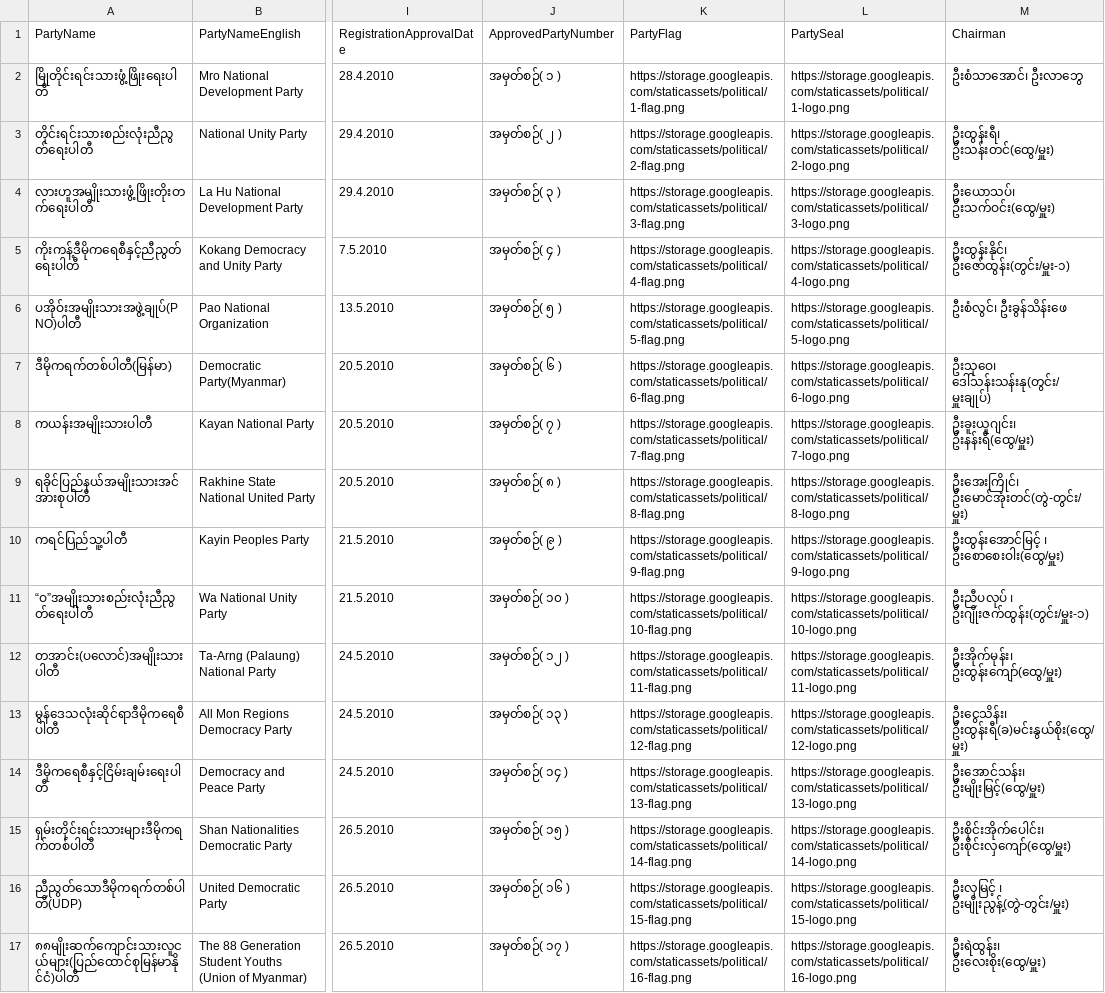
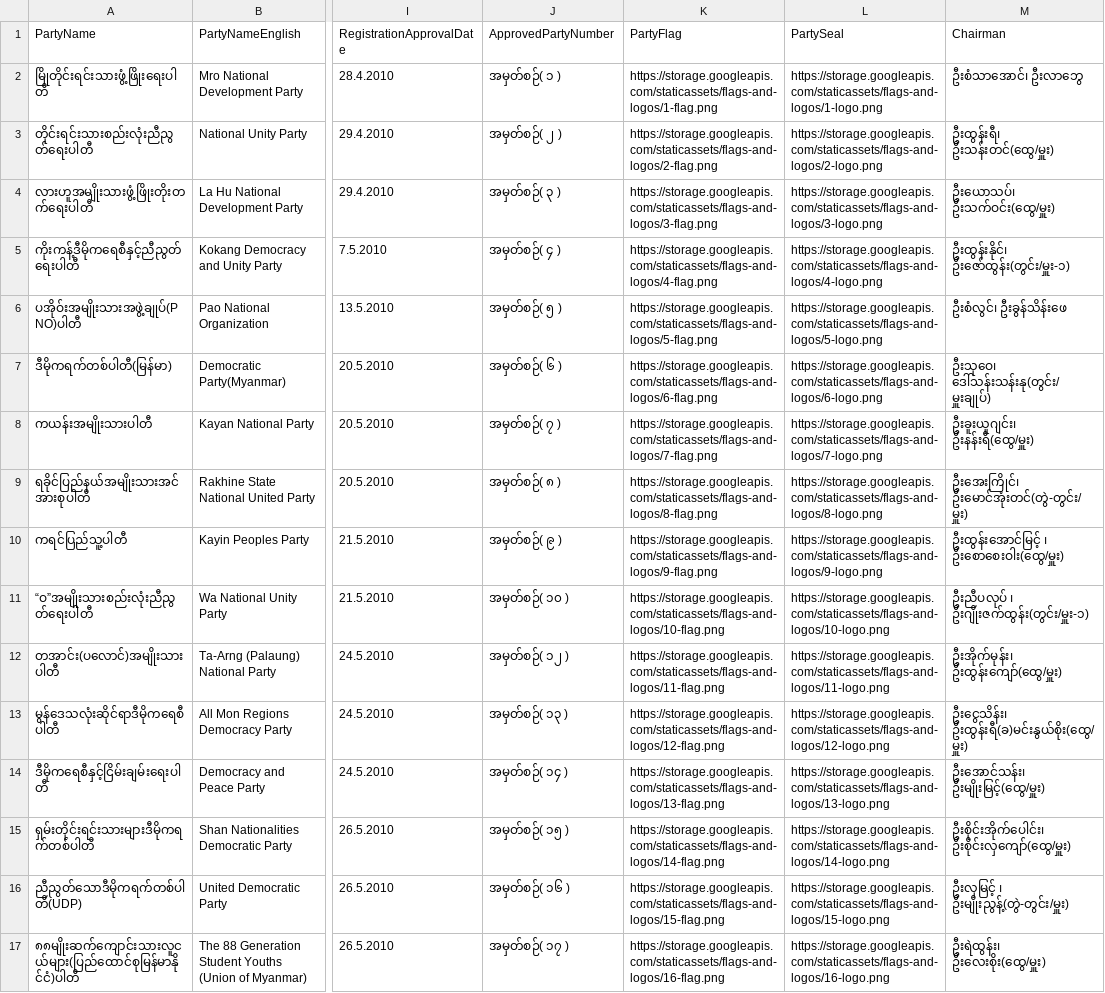
Before and after one commit to MyanmarAPI/dataset, a CSV file: party/my-parties.csv, drawn as a sheet; only a part is shown, gaps mark what is left out; the diff covers the shown part only; the diff names each change by its address in the sheet, - before the commit and + after, or states it on an @@ line.

Commit message:
update asset url on party

```diff
--- a/party/my-parties.csv
+++ b/party/my-parties.csv
-K2 (PartyFlag): https://storage.googleapis.com/staticassets/political/1-flag.png
+K2 (PartyFlag): https://storage.googleapis.com/staticassets/flags-and-logos/1-flag.png
-L2 (PartySeal): https://storage.googleapis.com/staticassets/political/1-logo.png
+L2 (PartySeal): https://storage.googleapis.com/staticassets/flags-and-logos/1-logo.png
-K3 (PartyFlag): https://storage.googleapis.com/staticassets/political/2-flag.png
+K3 (PartyFlag): https://storage.googleapis.com/staticassets/flags-and-logos/2-flag.png
-L3 (PartySeal): https://storage.googleapis.com/staticassets/political/2-logo.png
+L3 (PartySeal): https://storage.googleapis.com/staticassets/flags-and-logos/2-logo.png
-K4 (PartyFlag): https://storage.googleapis.com/staticassets/political/3-flag.png
+K4 (PartyFlag): https://storage.googleapis.com/staticassets/flags-and-logos/3-flag.png
-L4 (PartySeal): https://storage.googleapis.com/staticassets/political/3-logo.png
+L4 (PartySeal): https://storage.googleapis.com/staticassets/flags-and-logos/3-logo.png
-K5 (PartyFlag): https://storage.googleapis.com/staticassets/political/4-flag.png
+K5 (PartyFlag): https://storage.googleapis.com/staticassets/flags-and-logos/4-flag.png
-L5 (PartySeal): https://storage.googleapis.com/staticassets/political/4-logo.png
+L5 (PartySeal): https://storage.googleapis.com/staticassets/flags-and-logos/4-logo.png
-K6 (PartyFlag): https://storage.googleapis.com/staticassets/political/5-flag.png
+K6 (PartyFlag): https://storage.googleapis.com/staticassets/flags-and-logos/5-flag.png
-L6 (PartySeal): https://storage.googleapis.com/staticassets/political/5-logo.png
+L6 (PartySeal): https://storage.googleapis.com/staticassets/flags-and-logos/5-logo.png
-K7 (PartyFlag): https://storage.googleapis.com/staticassets/political/6-flag.png
+K7 (PartyFlag): https://storage.googleapis.com/staticassets/flags-and-logos/6-flag.png
-L7 (PartySeal): https://storage.googleapis.com/staticassets/political/6-logo.png
+L7 (PartySeal): https://storage.googleapis.com/staticassets/flags-and-logos/6-logo.png
-K8 (PartyFlag): https://storage.googleapis.com/staticassets/political/7-flag.png
+K8 (PartyFlag): https://storage.googleapis.com/staticassets/flags-and-logos/7-flag.png
-L8 (PartySeal): https://storage.googleapis.com/staticassets/political/7-logo.png
+L8 (PartySeal): https://storage.googleapis.com/staticassets/flags-and-logos/7-logo.png
-K9 (PartyFlag): https://storage.googleapis.com/staticassets/political/8-flag.png
+K9 (PartyFlag): https://storage.googleapis.com/staticassets/flags-and-logos/8-flag.png
-L9 (PartySeal): https://storage.googleapis.com/staticassets/political/8-logo.png
+L9 (PartySeal): https://storage.googleapis.com/staticassets/flags-and-logos/8-logo.png
-K10 (PartyFlag): https://storage.googleapis.com/staticassets/political/9-flag.png
+K10 (PartyFlag): https://storage.googleapis.com/staticassets/flags-and-logos/9-flag.png
-L10 (PartySeal): https://storage.googleapis.com/staticassets/political/9-logo.png
+L10 (PartySeal): https://storage.googleapis.com/staticassets/flags-and-logos/9-logo.png
-K11 (PartyFlag): https://storage.googleapis.com/staticassets/political/10-flag.png
+K11 (PartyFlag): https://storage.googleapis.com/staticassets/flags-and-logos/10-flag.png
-L11 (PartySeal): https://storage.googleapis.com/staticassets/political/10-logo.png
+L11 (PartySeal): https://storage.googleapis.com/staticassets/flags-and-logos/10-logo.png
-K12 (PartyFlag): https://storage.googleapis.com/staticassets/political/11-flag.png
+K12 (PartyFlag): https://storage.googleapis.com/staticassets/flags-and-logos/11-flag.png
-L12 (PartySeal): https://storage.googleapis.com/staticassets/political/11-logo.png
+L12 (PartySeal): https://storage.googleapis.com/staticassets/flags-and-logos/11-logo.png
-K13 (PartyFlag): https://storage.googleapis.com/staticassets/political/12-flag.png
+K13 (PartyFlag): https://storage.googleapis.com/staticassets/flags-and-logos/12-flag.png
-L13 (PartySeal): https://storage.googleapis.com/staticassets/political/12-logo.png
+L13 (PartySeal): https://storage.googleapis.com/staticassets/flags-and-logos/12-logo.png
-K14 (PartyFlag): https://storage.googleapis.com/staticassets/political/13-flag.png
+K14 (PartyFlag): https://storage.googleapis.com/staticassets/flags-and-logos/13-flag.png
-L14 (PartySeal): https://storage.googleapis.com/staticassets/political/13-logo.png
+L14 (PartySeal): https://storage.googleapis.com/staticassets/flags-and-logos/13-logo.png
-K15 (PartyFlag): https://storage.googleapis.com/staticassets/political/14-flag.png
+K15 (PartyFlag): https://storage.googleapis.com/staticassets/flags-and-logos/14-flag.png
-L15 (PartySeal): https://storage.googleapis.com/staticassets/political/14-logo.png
+L15 (PartySeal): https://storage.googleapis.com/staticassets/flags-and-logos/14-logo.png
-K16 (PartyFlag): https://storage.googleapis.com/staticassets/political/15-flag.png
+K16 (PartyFlag): https://storage.googleapis.com/staticassets/flags-and-logos/15-flag.png
-L16 (PartySeal): https://storage.googleapis.com/staticassets/political/15-logo.png
+L16 (PartySeal): https://storage.googleapis.com/staticassets/flags-and-logos/15-logo.png
-K17 (PartyFlag): https://storage.googleapis.com/staticassets/political/16-flag.png
+K17 (PartyFlag): https://storage.googleapis.com/staticassets/flags-and-logos/16-flag.png
-L17 (PartySeal): https://storage.googleapis.com/staticassets/political/16-logo.png
+L17 (PartySeal): https://storage.googleapis.com/staticassets/flags-and-logos/16-logo.png
```
Also changed, not shown: 149 edited cells elsewhere in this file.
